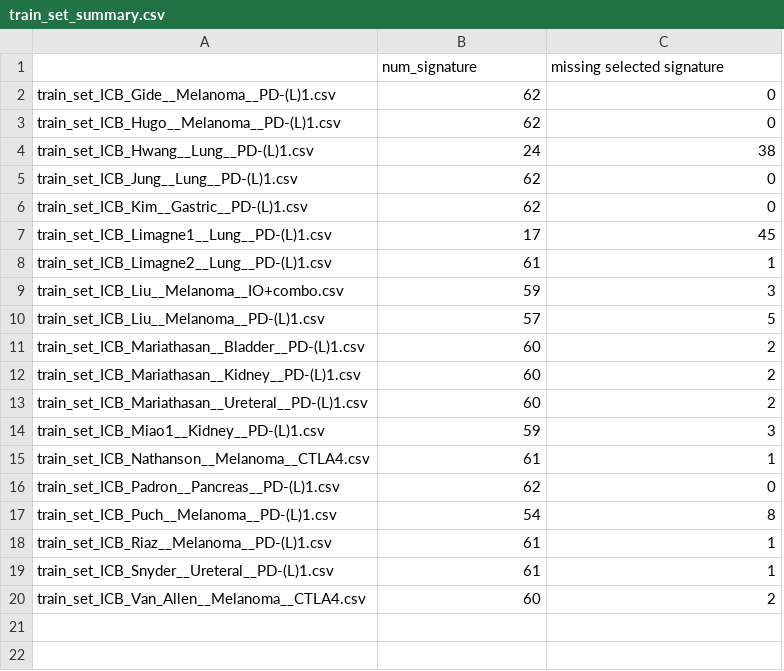
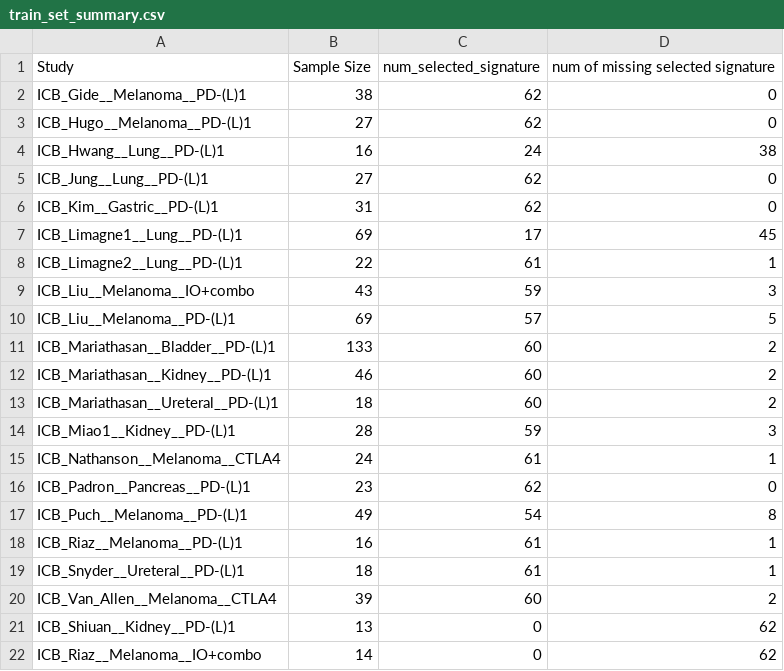
Before and after one commit to Nicole9801/Distributed_XGBoost, a CSV file: train_set_summary.csv, drawn as a sheet; removed rows and columns are numbered as before the commit, all else as after; the diff names each change by its address in the sheet, - before the commit and + after, or states it on an @@ line.

Commit message:
Updated summary of training set

```diff
--- a/train_set_summary.csv
+++ b/train_set_summary.csv
-column A, rows 2-20: train_set_ICB_Gide__Melanoma__PD-(L)1.csv | train_set_ICB_Hugo__Melanoma__PD-(L)1.csv | train_set_ICB_Hwang__Lung__PD-(L)1.csv | train_set_ICB_Jung__Lung__PD-(L)1.csv | train_set_ICB_Kim__Gastric__PD-(L)1.csv | train_set_ICB_Limagne1__Lung__PD-(L)1.csv | train_set_ICB_Limagne2__Lung__PD-(L)1.csv | train_set_ICB_Liu__Melanoma__IO+combo.csv | train_set_ICB_Liu__Melanoma__PD-(L)1.csv | train_set_ICB_Mariathasan__Bladder__PD-(L)1.csv | train_set_ICB_Mariathasan__Kidney__PD-(L)1.csv | train_set_ICB_Mariathasan__Ureteral__PD-(L)1.csv | train_set_ICB_Miao1__Kidney__PD-(L)1.csv | train_set_ICB_Nathanson__Melanoma__CTLA4.csv | train_set_ICB_Padron__Pancreas__PD-(L)1.csv | train_set_ICB_Puch__Melanoma__PD-(L)1.csv | train_set_ICB_Riaz__Melanoma__PD-(L)1.csv | train_set_ICB_Snyder__Ureteral__PD-(L)1.csv | train_set_ICB_Van_Allen__Melanoma__CTLA4.csv
+column A, rows 2-20: ICB_Gide__Melanoma__PD-(L)1 | ICB_Hugo__Melanoma__PD-(L)1 | ICB_Hwang__Lung__PD-(L)1 | ICB_Jung__Lung__PD-(L)1 | ICB_Kim__Gastric__PD-(L)1 | ICB_Limagne1__Lung__PD-(L)1 | ICB_Limagne2__Lung__PD-(L)1 | ICB_Liu__Melanoma__IO+combo | ICB_Liu__Melanoma__PD-(L)1 | ICB_Mariathasan__Bladder__PD-(L)1 | ICB_Mariathasan__Kidney__PD-(L)1 | ICB_Mariathasan__Ureteral__PD-(L)1 | ICB_Miao1__Kidney__PD-(L)1 | ICB_Nathanson__Melanoma__CTLA4 | ICB_Padron__Pancreas__PD-(L)1 | ICB_Puch__Melanoma__PD-(L)1 | ICB_Riaz__Melanoma__PD-(L)1 | ICB_Snyder__Ureteral__PD-(L)1 | ICB_Van_Allen__Melanoma__CTLA4
+column B, rows 2-20: 38 | 27 | 16 | 27 | 31 | 69 | 22 | 43 | 69 | 133 | 46 | 18 | 28 | 24 | 23 | 49 | 16 | 18 | 39
-row 1:  | num_signature | missing selected signature
+row 1: Study | Sample Size | num_selected_signature | num of missing selected signature
+row 21: ICB_Shiuan__Kidney__PD-(L)1 | 13 | 0 | 62
+row 22: ICB_Riaz__Melanoma__IO+combo | 14 | 0 | 62
```
Also changed, not shown: 23 other files.
